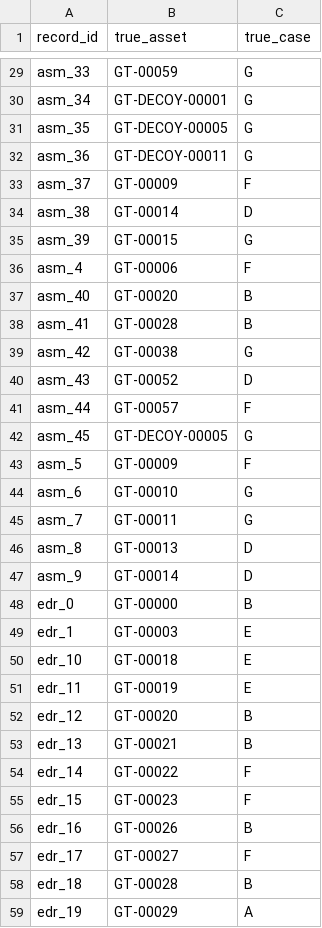
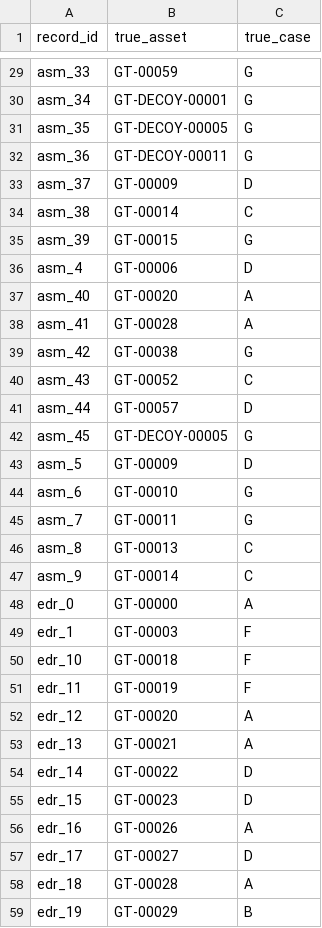
Before and after one commit to s3f102500014-creator/strayhost, a CSV file: examples/demo/truth.csv, drawn as a sheet; only a part is shown, gaps mark what is left out; the diff covers the shown part only.

Commit message:
Use the case table and risk levels of the ICSPIS 2025 paper (Critical = C, D, G)

```diff
--- a/examples/demo/truth.csv
+++ b/examples/demo/truth.csv
@@ -32,28 +32,28 @@ asm_35,GT-DECOY-00005,G
 asm_36,GT-DECOY-00011,G
-asm_37,GT-00009,F
-asm_38,GT-00014,D
+asm_37,GT-00009,D
+asm_38,GT-00014,C
 asm_39,GT-00015,G
-asm_4,GT-00006,F
-asm_40,GT-00020,B
-asm_41,GT-00028,B
+asm_4,GT-00006,D
+asm_40,GT-00020,A
+asm_41,GT-00028,A
 asm_42,GT-00038,G
-asm_43,GT-00052,D
-asm_44,GT-00057,F
+asm_43,GT-00052,C
+asm_44,GT-00057,D
 asm_45,GT-DECOY-00005,G
-asm_5,GT-00009,F
+asm_5,GT-00009,D
 asm_6,GT-00010,G
 asm_7,GT-00011,G
-asm_8,GT-00013,D
-asm_9,GT-00014,D
-edr_0,GT-00000,B
-edr_1,GT-00003,E
-edr_10,GT-00018,E
-edr_11,GT-00019,E
-edr_12,GT-00020,B
-edr_13,GT-00021,B
-edr_14,GT-00022,F
-edr_15,GT-00023,F
-edr_16,GT-00026,B
-edr_17,GT-00027,F
-edr_18,GT-00028,B
-edr_19,GT-00029,A
+asm_8,GT-00013,C
+asm_9,GT-00014,C
+edr_0,GT-00000,A
+edr_1,GT-00003,F
+edr_10,GT-00018,F
+edr_11,GT-00019,F
+edr_12,GT-00020,A
+edr_13,GT-00021,A
+edr_14,GT-00022,D
+edr_15,GT-00023,D
+edr_16,GT-00026,A
+edr_17,GT-00027,D
+edr_18,GT-00028,A
+edr_19,GT-00029,B
```
Also changed, not shown: 97 edited cells elsewhere in this file, 6 other files.
